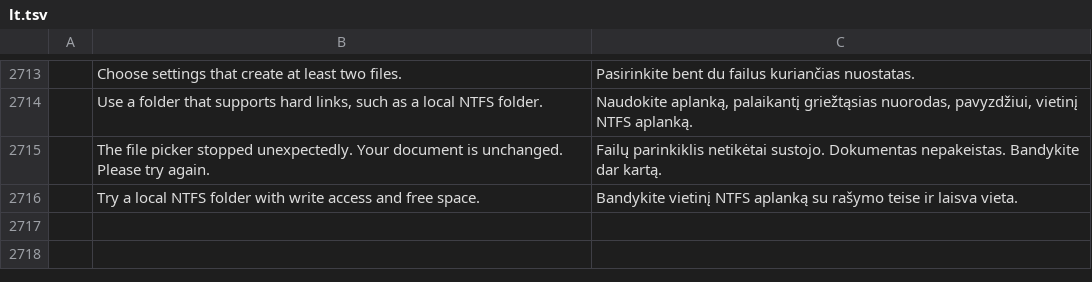
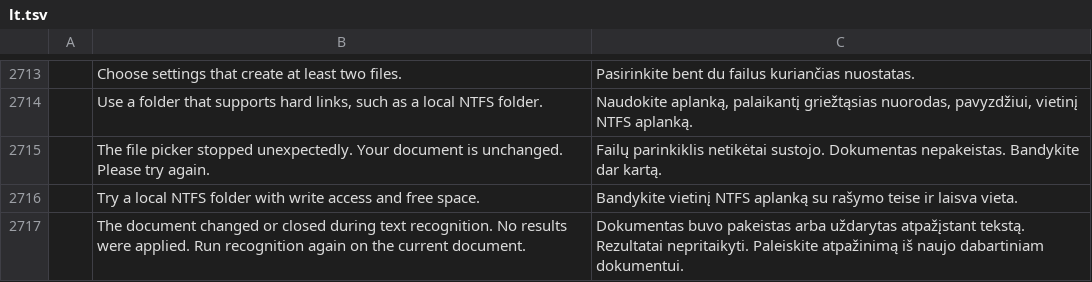
Before and after one commit to imranOdiboev/pdfcraft, a TSV file: crates/ui-egui/src/i18n/lt.tsv, drawn as a sheet; only a part is shown, gaps mark what is left out; the diff names each change by its address in the sheet, - before the commit and + after, or states it on an @@ line.

```diff
--- a/crates/ui-egui/src/i18n/lt.tsv
+++ b/crates/ui-egui/src/i18n/lt.tsv
+row 2717:  | The document changed or closed during text recognition. No results were applied. Run recognition again on the current document. | Dokumentas buvo pakeistas arba uždarytas atpažįstant tekstą. Rezultatai nepritaikyti. Paleiskite atpažinimą iš naujo dabartiniam dokumentui.
```
Also changed, not shown: crates/ui-egui/src/i18n/vi.tsv, 6 other files.
